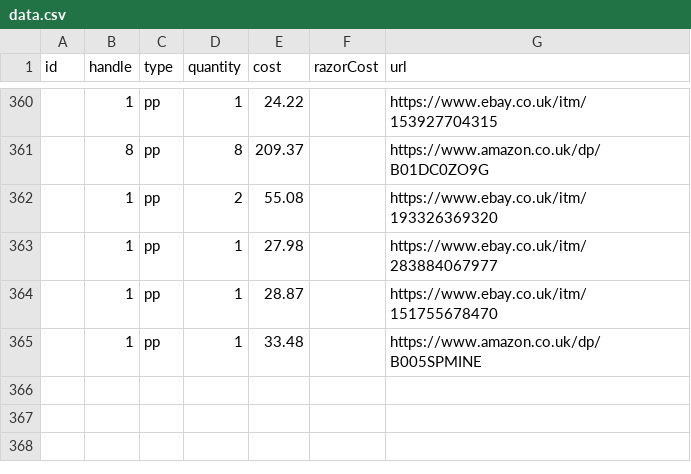
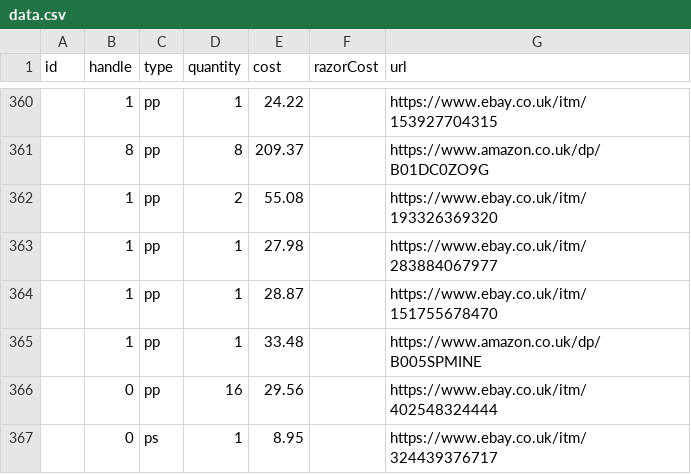
Before and after one commit to prototype99/price-razor-cartridge, a CSV file: data.csv, drawn as a sheet; only a part is shown, gaps mark what is left out.

Commit message:
add a lil more ebay data

```diff
--- a/data.csv
+++ b/data.csv
@@ -365 +365,3 @@ id,handle,type,quantity,cost,razorCost,url
 ,1,pp,1,33.48,,https://www.amazon.co.uk/dp/B005SPMINE
+,0,pp,16,29.56,,https://www.ebay.co.uk/itm/402548324444
+,0,ps,1,8.95,,https://www.ebay.co.uk/itm/324439376717
```
